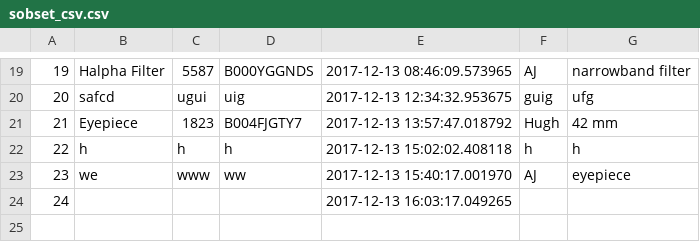
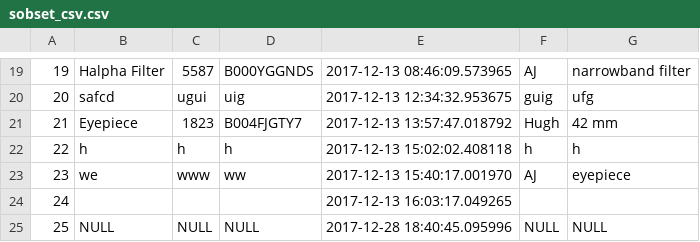
Before and after one commit to amandabacon/Stickney_Inventory, a CSV file: sobset_csv.csv, drawn as a sheet; only a part is shown, gaps mark what is left out.

```diff
--- a/sobset_csv.csv
+++ b/sobset_csv.csv
@@ -24 +24,2 @@
 24,,,,2017-12-13 16:03:17.049265,,
+25,NULL,NULL,NULL,2017-12-28 18:40:45.095996,NULL,NULL
```
Also changed, not shown: 2 other files.
